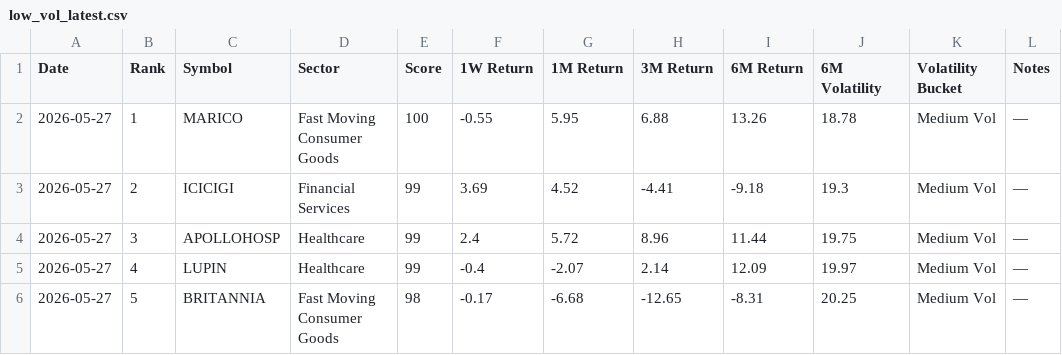
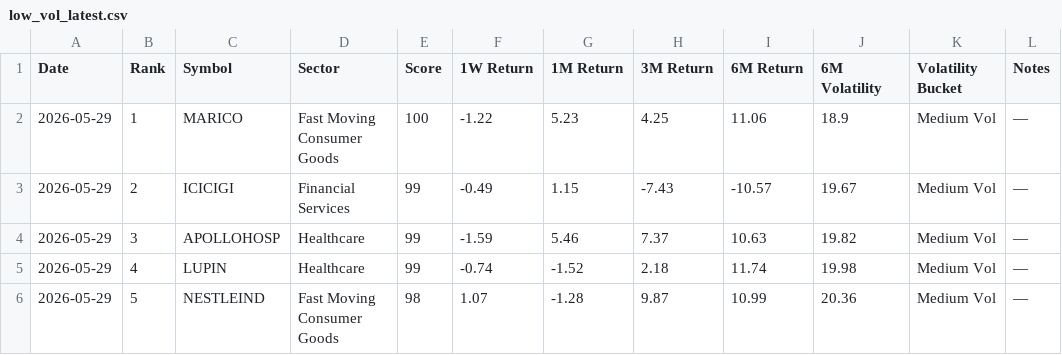
Before and after one commit to lightninbulls-stack/hanush-app, a CSV file: backend/data/low_vol_latest.csv, drawn as a sheet; only a part is shown; the diff covers the shown part only.

```diff
--- a/backend/data/low_vol_latest.csv
+++ b/backend/data/low_vol_latest.csv
@@ -1,6 +1,6 @@
 Date,Rank,Symbol,Sector,Score,1W Return,1M Return,3M Return,6M Return,6M Volatility,Volatility Bucket,Notes
-2026-05-27,1,MARICO,Fast Moving Consumer Goods,100,-0.55,5.95,6.88,13.26,18.78,Medium Vol,—
-2026-05-27,2,ICICIGI,Financial Services,99,3.69,4.52,-4.41,-9.18,19.3,Medium Vol,—
-2026-05-27,3,APOLLOHOSP,Healthcare,99,2.4,5.72,8.96,11.44,19.75,Medium Vol,—
-2026-05-27,4,LUPIN,Healthcare,99,-0.4,-2.07,2.14,12.09,19.97,Medium Vol,—
-2026-05-27,5,BRITANNIA,Fast Moving Consumer Goods,98,-0.17,-6.68,-12.65,-8.31,20.25,Medium Vol,—
+2026-05-29,1,MARICO,Fast Moving Consumer Goods,100,-1.22,5.23,4.25,11.06,18.9,Medium Vol,—
+2026-05-29,2,ICICIGI,Financial Services,99,-0.49,1.15,-7.43,-10.57,19.67,Medium Vol,—
+2026-05-29,3,APOLLOHOSP,Healthcare,99,-1.59,5.46,7.37,10.63,19.82,Medium Vol,—
+2026-05-29,4,LUPIN,Healthcare,99,-0.74,-1.52,2.18,11.74,19.98,Medium Vol,—
+2026-05-29,5,NESTLEIND,Fast Moving Consumer Goods,98,1.07,-1.28,9.87,10.99,20.36,Medium Vol,—
```
Also changed, not shown: 100 edited cells elsewhere in this file.
